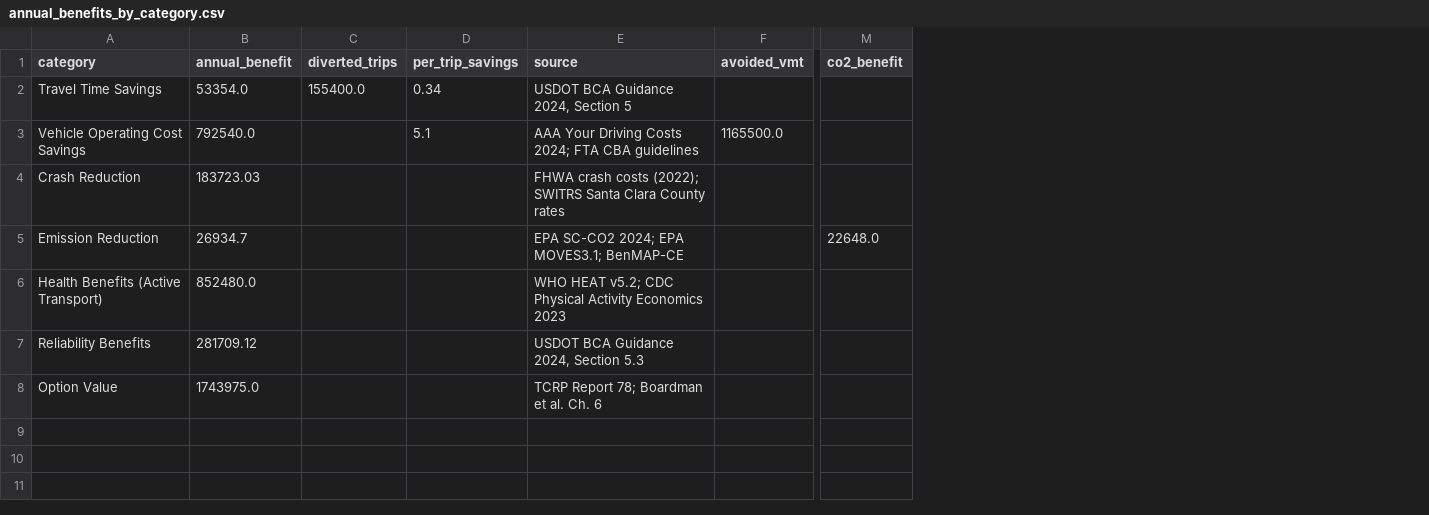
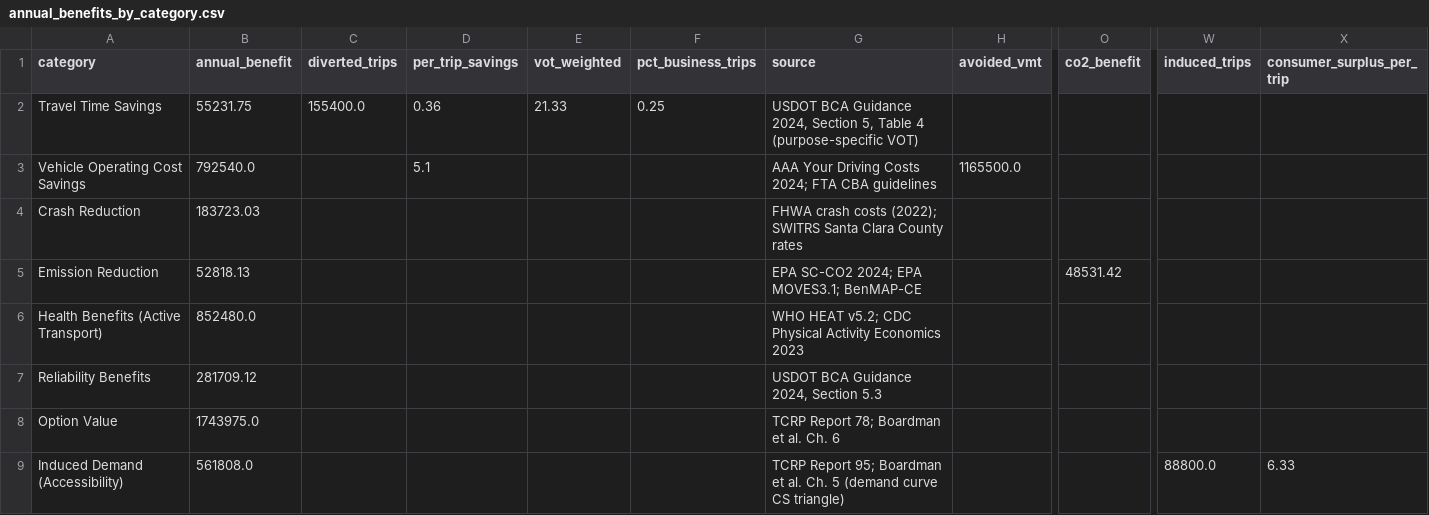
Before and after one commit to SashaDoesCS/test-repository, a CSV file: outputs/tables/annual_benefits_by_category.csv, drawn as a sheet; only a part is shown, gaps mark what is left out; addresses are those after the commit; rows hold the shown columns only; the diff names each change by its address in the sheet, - before the commit and + after, or states it on an @@ line.

```diff
--- a/outputs/tables/annual_benefits_by_category.csv
+++ b/outputs/tables/annual_benefits_by_category.csv
+column E (vot_weighted), row 2: 21.33
+column F (pct_business_trips), row 2: 0.25
+column W (induced_trips), empty
+column X (consumer_surplus_per_trip), empty
-B2 (annual_benefit): 53354.0
+B2 (annual_benefit): 55231.75
-D2 (per_trip_savings): 0.34
+D2 (per_trip_savings): 0.36
-G2 (source): …2024, Section 5
+G2 (source): …2024, Section 5, Table 4 (purpose-specific VOT)
-B5 (annual_benefit): 26934.7
+B5 (annual_benefit): 52818.13
-O5 (co2_benefit): 22648.0
+O5 (co2_benefit): 48531.42
+row 9: Induced Demand (Accessibility) | 561808.0 |  |  |  |  | TCRP Report 95; Boardman et al. Ch. 5 (demand curve CS triangle) |  |  | 88800.0 | 6.33
```
Also changed, not shown: outputs/tables/district_benefits.csv, outputs/tables/scenario_comparison.csv, 10 other files.
